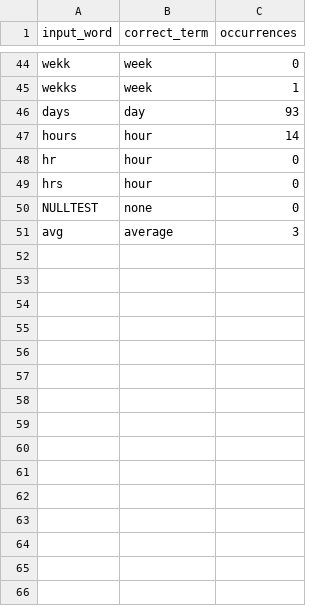
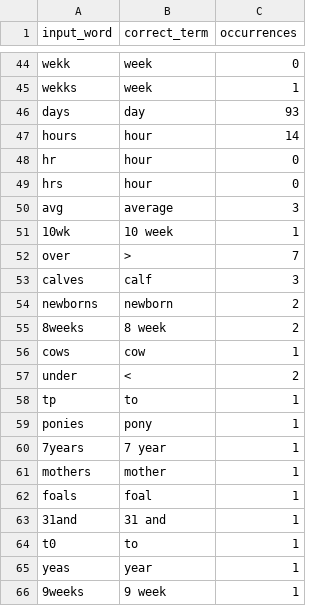
Before and after one commit to sebastianduesing/adp, a TSV file: newscripts/spellcheck_data.tsv, drawn as a sheet; only a part is shown, gaps mark what is left out.

Commit message:
fix word curation process and add curated terms

```diff
--- a/newscripts/spellcheck_data.tsv
+++ b/newscripts/spellcheck_data.tsv
@@ -49,3 +49,18 @@ hr	hour	0
 hrs	hour	0
-NULLTEST	none	0
 avg	average	3
+10wk	10 week	1
+over	>	7
+calves	calf	3
+newborns	newborn	2
+8weeks	8 week	2
+cows	cow	1
+under	<	2
+tp	to	1
+ponies	pony	1
+7years	7 year	1
+mothers	mother	1
+foals	foal	1
+31and	31 and	1
+t0	to	1
+yeas	year	1
+9weeks	9 week	1
```
Also changed, not shown: newscripts/age_normalized.tsv.
